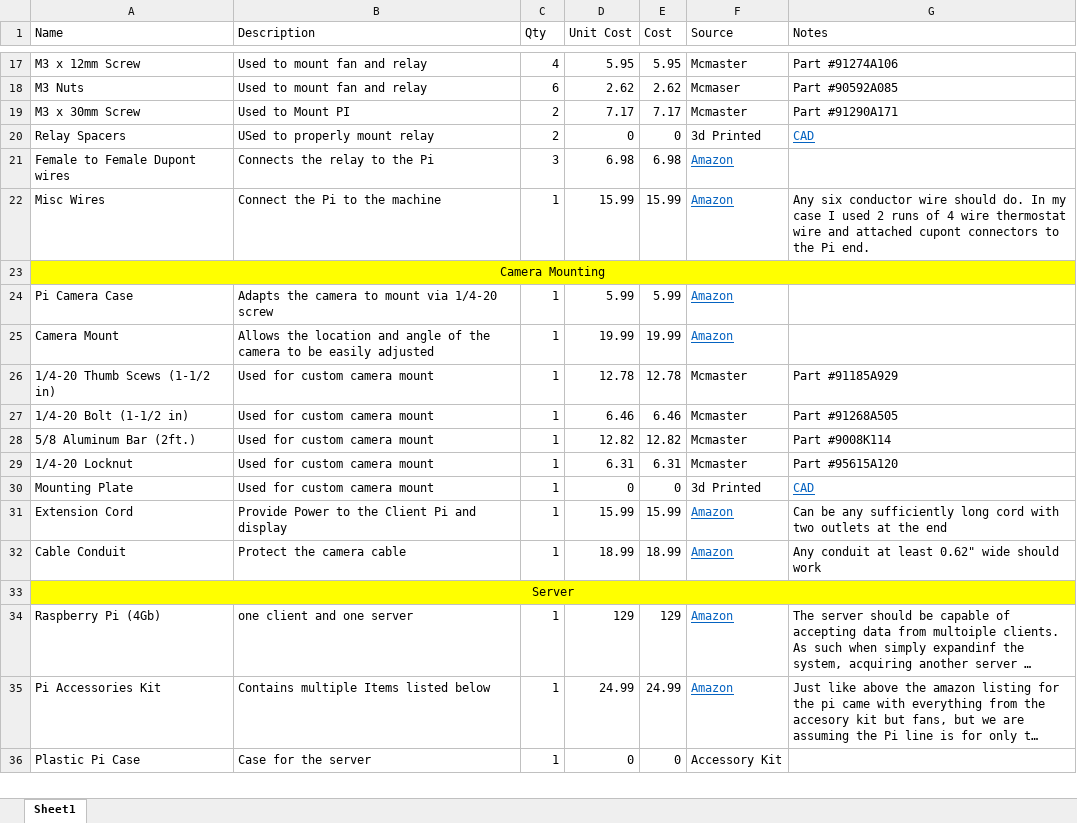
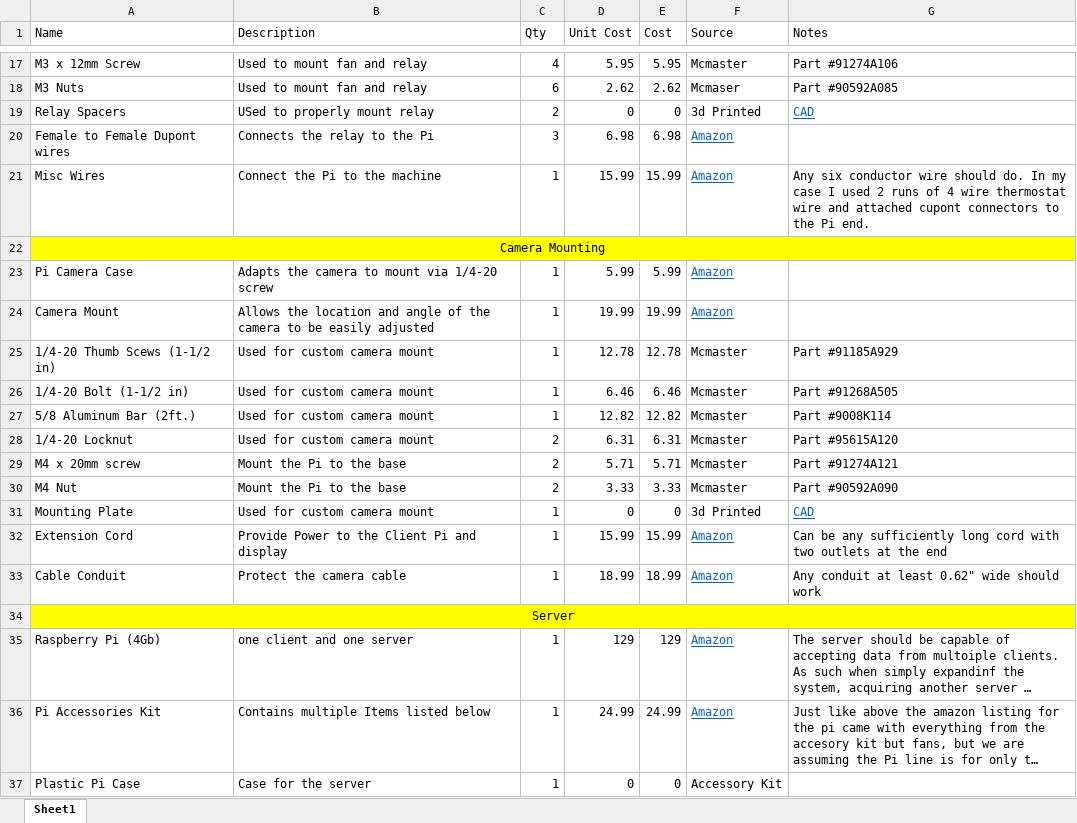
Before and after one commit to cameroncircowestfalltechnik/Image_Compare, an Excel workbook: Documentation/BOM.xlsx, sheet Sheet1, drawn as a sheet; only a part is shown, gaps mark what is left out; long unchanged cells end in …; values as stored, in another font and other column widths than the file's, no borders; removed rows and columns are numbered as before the commit, all else as after; the diff names each change by its address in the sheet, - before the commit and + after, or states it on an @@ line.

Commit message:
Add files via upload

```diff
--- a/Documentation/BOM.xlsx (sheet Sheet1)
+++ b/Documentation/BOM.xlsx (sheet Sheet1)
-row 19: M3 x 30mm Screw | Used to Mount PI | 2 | 7.17 | 7.17 | Mcmaster | Part #91290A171
-C28 (Qty): 1
+C28 (Qty): 2
+row 29: M4 x 20mm screw | Mount the Pi to the base | 2 | 5.71 | 5.71 | Mcmaster | Part #91274A121
+row 30: M4 Nut | Mount the Pi to the base | 2 | 3.33 | 3.33 | Mcmaster | Part #90592A090
```
Also changed, not shown: formulas that keep their value.
